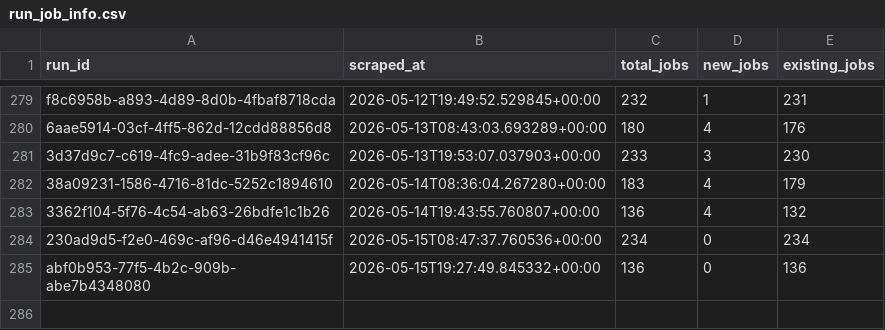
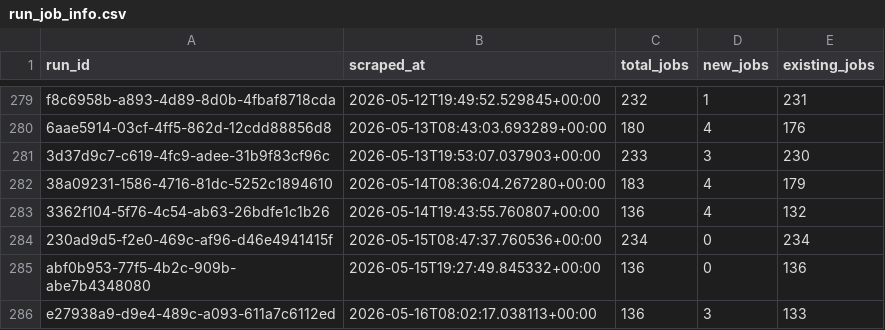
Before and after one commit to tanprabhu/job-market-pulse, a CSV file: data/processed/run_job_info.csv, drawn as a sheet; only a part is shown, gaps mark what is left out.

```diff
--- a/data/processed/run_job_info.csv
+++ b/data/processed/run_job_info.csv
@@ -285 +285,2 @@ f8c6958b-a893-4d89-8d0b-4fbaf8718cda,2026-05-12T19:49:52.529845+00:00,232,1,231
 abf0b953-77f5-4b2c-909b-abe7b4348080,2026-05-15T19:27:49.845332+00:00,136,0,136
+e27938a9-d9e4-489c-a093-611a7c6112ed,2026-05-16T08:02:17.038113+00:00,136,3,133
```
Also changed, not shown: data/meta/scrape_runs.csv, data/processed/data_clean.csv, 1 other file.
